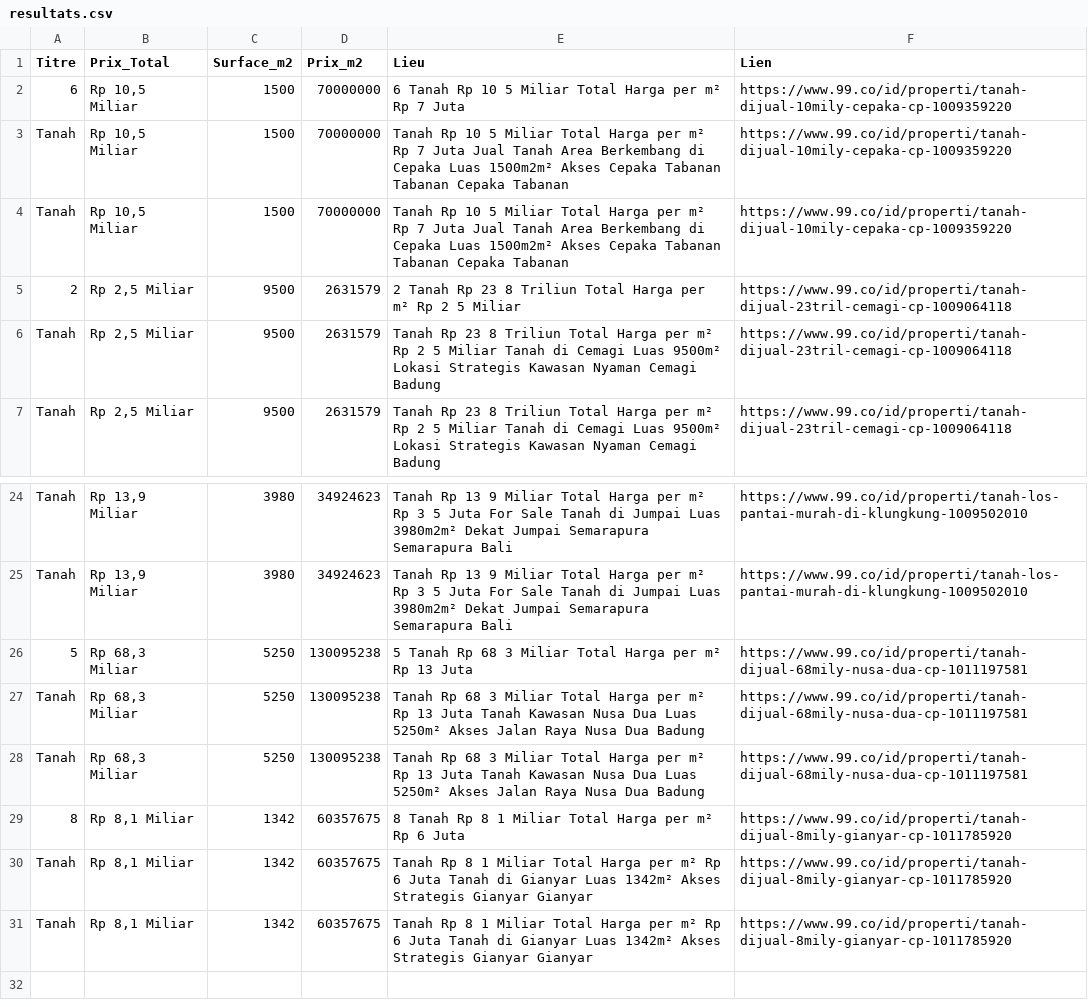
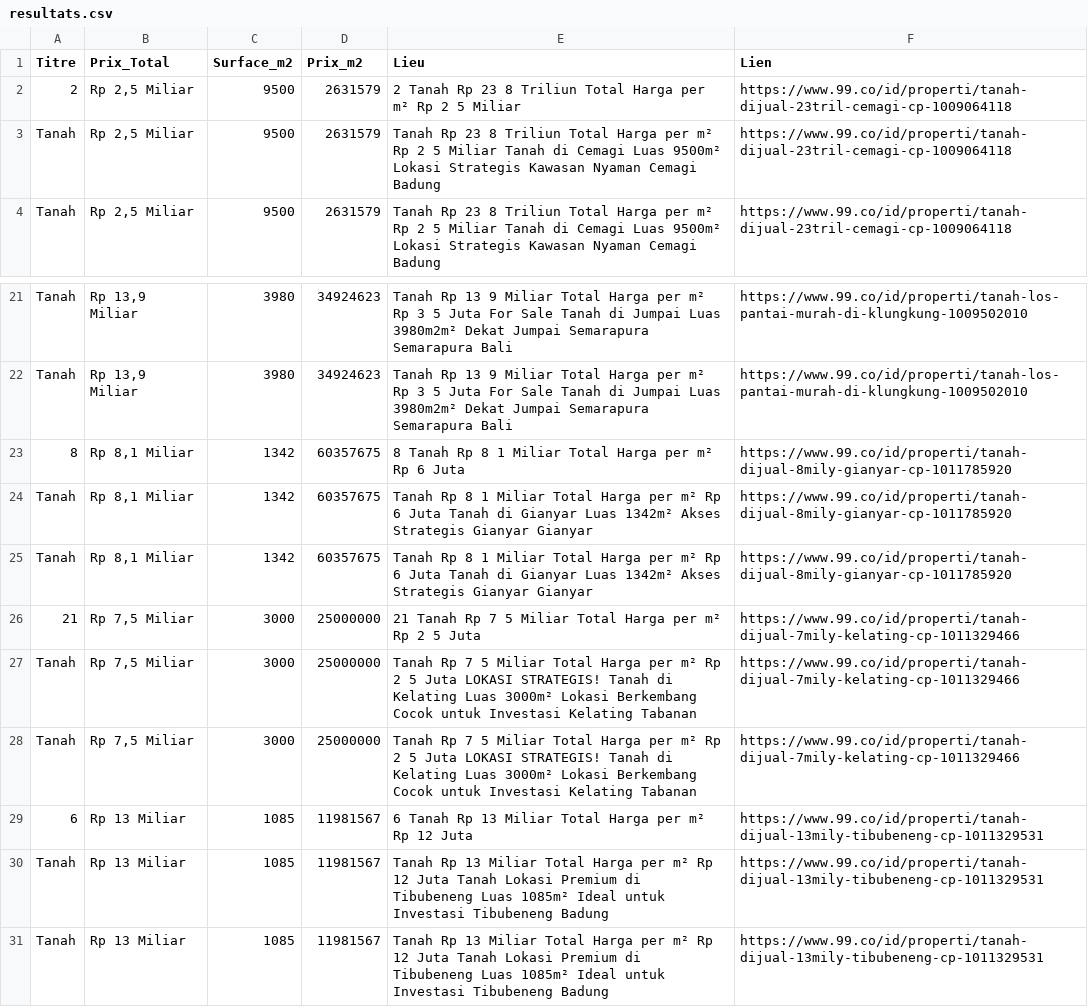
Before and after one commit to pedro432143219-prog/99co-scraper, a CSV file: resultats.csv, drawn as a sheet; only a part is shown, gaps mark what is left out.

```diff
--- a/resultats.csv
+++ b/resultats.csv
@@ -1,5 +1,2 @@
 Titre,Prix_Total,Surface_m2,Prix_m2,Lieu,Lien
-6,"Rp 10,5 Miliar",1500,70000000,6  Tanah Rp 10 5 Miliar Total Harga per m² Rp 7 Juta,https://www.99.co/id/properti/tanah-dijual-10mily-cepaka-cp-1009359220
-Tanah,"Rp 10,5 Miliar",1500,70000000,Tanah Rp 10 5 Miliar Total Harga per m² Rp 7 Juta Jual Tanah Area Berkembang di Cepaka  Luas 1500m2m²  Akses Cepaka  Tabanan  Tabanan Cepaka  Tabanan,https://www.99.co/id/properti/tanah-dijual-10mily-cepaka-cp-1009359220
-Tanah,"Rp 10,5 Miliar",1500,70000000,Tanah Rp 10 5 Miliar Total Harga per m² Rp 7 Juta Jual Tanah Area Berkembang di Cepaka  Luas 1500m2m²  Akses Cepaka  Tabanan  Tabanan Cepaka  Tabanan,https://www.99.co/id/properti/tanah-dijual-10mily-cepaka-cp-1009359220
 2,"Rp 2,5 Miliar",9500,2631579,2  Tanah Rp 23 8 Triliun Total Harga per m² Rp 2 5 Miliar,https://www.99.co/id/properti/tanah-dijual-23tril-cemagi-cp-1009064118
@@ -25,5 +22,2 @@ Tanah,"Rp 13,9 Miliar",3980,34924623,Tanah Rp 13 9 Miliar Total Harga per m² Rp
 Tanah,"Rp 13,9 Miliar",3980,34924623,Tanah Rp 13 9 Miliar Total Harga per m² Rp 3 5 Juta For Sale Tanah di Jumpai  Luas 3980m2m²  Dekat Jumpai  Semarapura  Semarapura   Bali,https://www.99.co/id/properti/tanah-los-pantai-murah-di-klungkung-1009502010
-5,"Rp 68,3 Miliar",5250,130095238,5  Tanah Rp 68 3 Miliar Total Harga per m² Rp 13 Juta,https://www.99.co/id/properti/tanah-dijual-68mily-nusa-dua-cp-1011197581
-Tanah,"Rp 68,3 Miliar",5250,130095238,Tanah Rp 68 3 Miliar Total Harga per m² Rp 13 Juta Tanah Kawasan Nusa Dua  Luas 5250m²  Akses Jalan Raya Nusa Dua  Badung,https://www.99.co/id/properti/tanah-dijual-68mily-nusa-dua-cp-1011197581
-Tanah,"Rp 68,3 Miliar",5250,130095238,Tanah Rp 68 3 Miliar Total Harga per m² Rp 13 Juta Tanah Kawasan Nusa Dua  Luas 5250m²  Akses Jalan Raya Nusa Dua  Badung,https://www.99.co/id/properti/tanah-dijual-68mily-nusa-dua-cp-1011197581
 8,"Rp 8,1 Miliar",1342,60357675,8  Tanah Rp 8 1 Miliar Total Harga per m² Rp 6 Juta,https://www.99.co/id/properti/tanah-dijual-8mily-gianyar-cp-1011785920
@@ -31 +25,7 @@ Tanah,"Rp 8,1 Miliar",1342,60357675,Tanah Rp 8 1 Miliar Total Harga per m² Rp 6
 Tanah,"Rp 8,1 Miliar",1342,60357675,Tanah Rp 8 1 Miliar Total Harga per m² Rp 6 Juta Tanah di Gianyar  Luas 1342m²  Akses Strategis Gianyar  Gianyar,https://www.99.co/id/properti/tanah-dijual-8mily-gianyar-cp-1011785920
+21,"Rp 7,5 Miliar",3000,25000000,21  Tanah Rp 7 5 Miliar Total Harga per m² Rp 2 5 Juta,https://www.99.co/id/properti/tanah-dijual-7mily-kelating-cp-1011329466
+Tanah,"Rp 7,5 Miliar",3000,25000000,Tanah Rp 7 5 Miliar Total Harga per m² Rp 2 5 Juta LOKASI STRATEGIS! Tanah di Kelating  Luas 3000m²  Lokasi Berkembang  Cocok untuk Investasi Kelating  Tabanan,https://www.99.co/id/properti/tanah-dijual-7mily-kelating-cp-1011329466
+Tanah,"Rp 7,5 Miliar",3000,25000000,Tanah Rp 7 5 Miliar Total Harga per m² Rp 2 5 Juta LOKASI STRATEGIS! Tanah di Kelating  Luas 3000m²  Lokasi Berkembang  Cocok untuk Investasi Kelating  Tabanan,https://www.99.co/id/properti/tanah-dijual-7mily-kelating-cp-1011329466
+6,Rp 13 Miliar,1085,11981567,6  Tanah Rp 13 Miliar Total Harga per m² Rp 12 Juta,https://www.99.co/id/properti/tanah-dijual-13mily-tibubeneng-cp-1011329531
+Tanah,Rp 13 Miliar,1085,11981567,Tanah Rp 13 Miliar Total Harga per m² Rp 12 Juta Tanah Lokasi Premium di Tibubeneng  Luas 1085m²  Ideal untuk Investasi Tibubeneng  Badung,https://www.99.co/id/properti/tanah-dijual-13mily-tibubeneng-cp-1011329531
+Tanah,Rp 13 Miliar,1085,11981567,Tanah Rp 13 Miliar Total Harga per m² Rp 12 Juta Tanah Lokasi Premium di Tibubeneng  Luas 1085m²  Ideal untuk Investasi Tibubeneng  Badung,https://www.99.co/id/properti/tanah-dijual-13mily-tibubeneng-cp-1011329531
```
